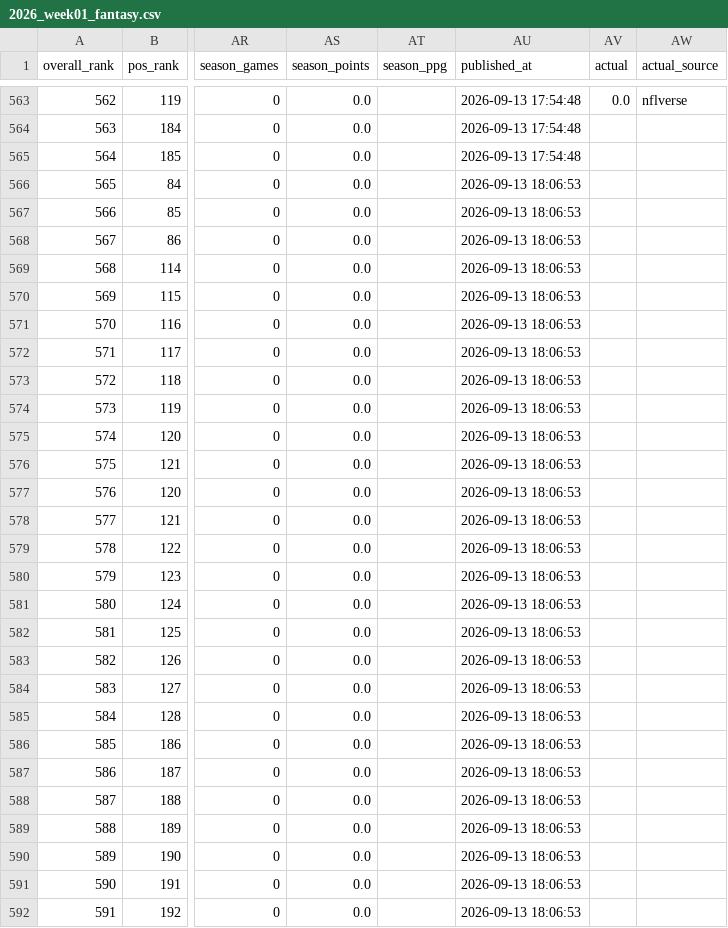
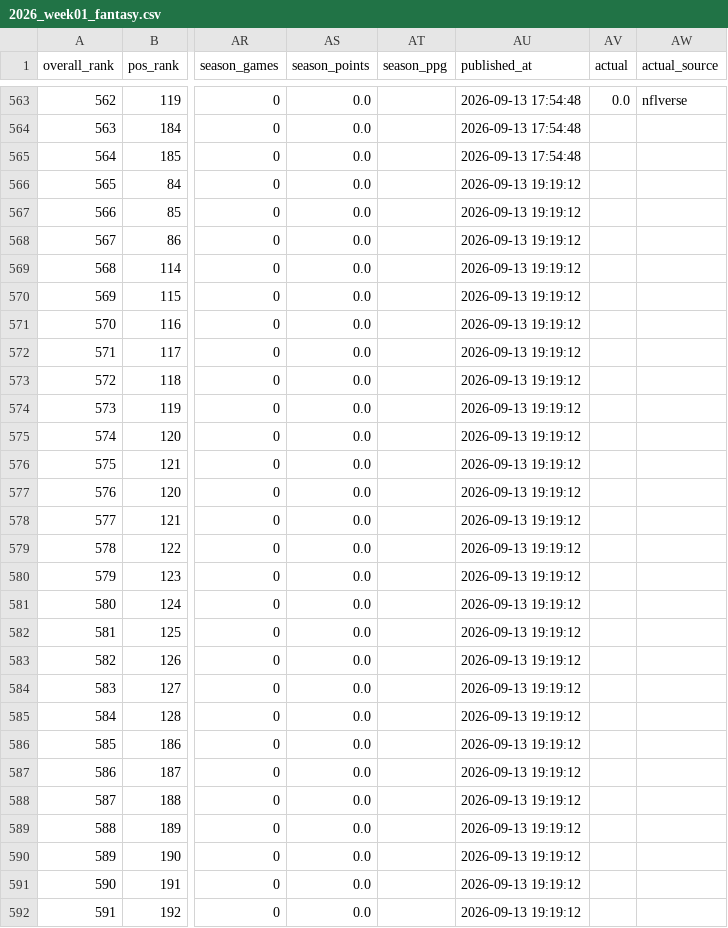
Before and after one commit to elanmuniz/NFL-predictor-site, a CSV file: data/2026_week01_fantasy.csv, drawn as a sheet; only a part is shown, gaps mark what is left out; the diff covers the shown part only; the diff names each change by its address in the sheet, - before the commit and + after, or states it on an @@ line.

Commit message:
2026 Week 1 update

```diff
--- a/data/2026_week01_fantasy.csv
+++ b/data/2026_week01_fantasy.csv
-AU566:AU592 (published_at): 2026-09-13 18:06:53
+AU566:AU592 (published_at): 2026-09-13 19:19:12
```
Also changed, not shown: 80 edited cells elsewhere in this file, 7 other files.
